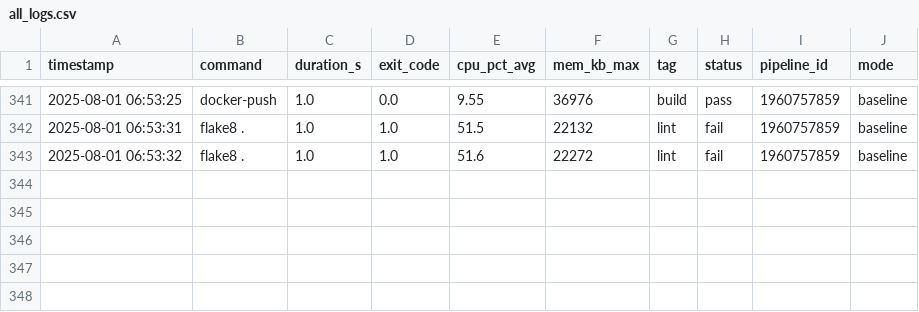
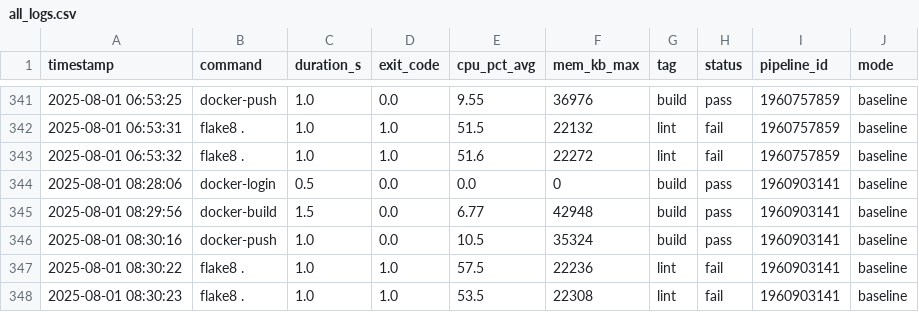
Before and after one commit to VanessaKingsleyHerts/BidShopping, a CSV file: data/all_logs.csv, drawn as a sheet; only a part is shown, gaps mark what is left out; the diff names each change by its address in the sheet, - before the commit and + after, or states it on an @@ line.

Commit message:
ci: update merged CI log dataset (2025-08-01 08:31:59 UTC) [skip ci]

```diff
--- a/data/all_logs.csv
+++ b/data/all_logs.csv
+row 344: 2025-08-01 08:28:06 | docker-login | 0.5 | 0.0 | 0.0 | 0 | build | pass | 1960903141 | baseline
+row 345: 2025-08-01 08:29:56 | docker-build | 1.5 | 0.0 | 6.77 | 42948 | build | pass | 1960903141 | baseline
+row 346: 2025-08-01 08:30:16 | docker-push | 1.0 | 0.0 | 10.5 | 35324 | build | pass | 1960903141 | baseline
+row 347: 2025-08-01 08:30:22 | flake8 . | 1.0 | 1.0 | 57.5 | 22236 | lint | fail | 1960903141 | baseline
+row 348: 2025-08-01 08:30:23 | flake8 . | 1.0 | 1.0 | 53.5 | 22308 | lint | fail | 1960903141 | baseline
```
